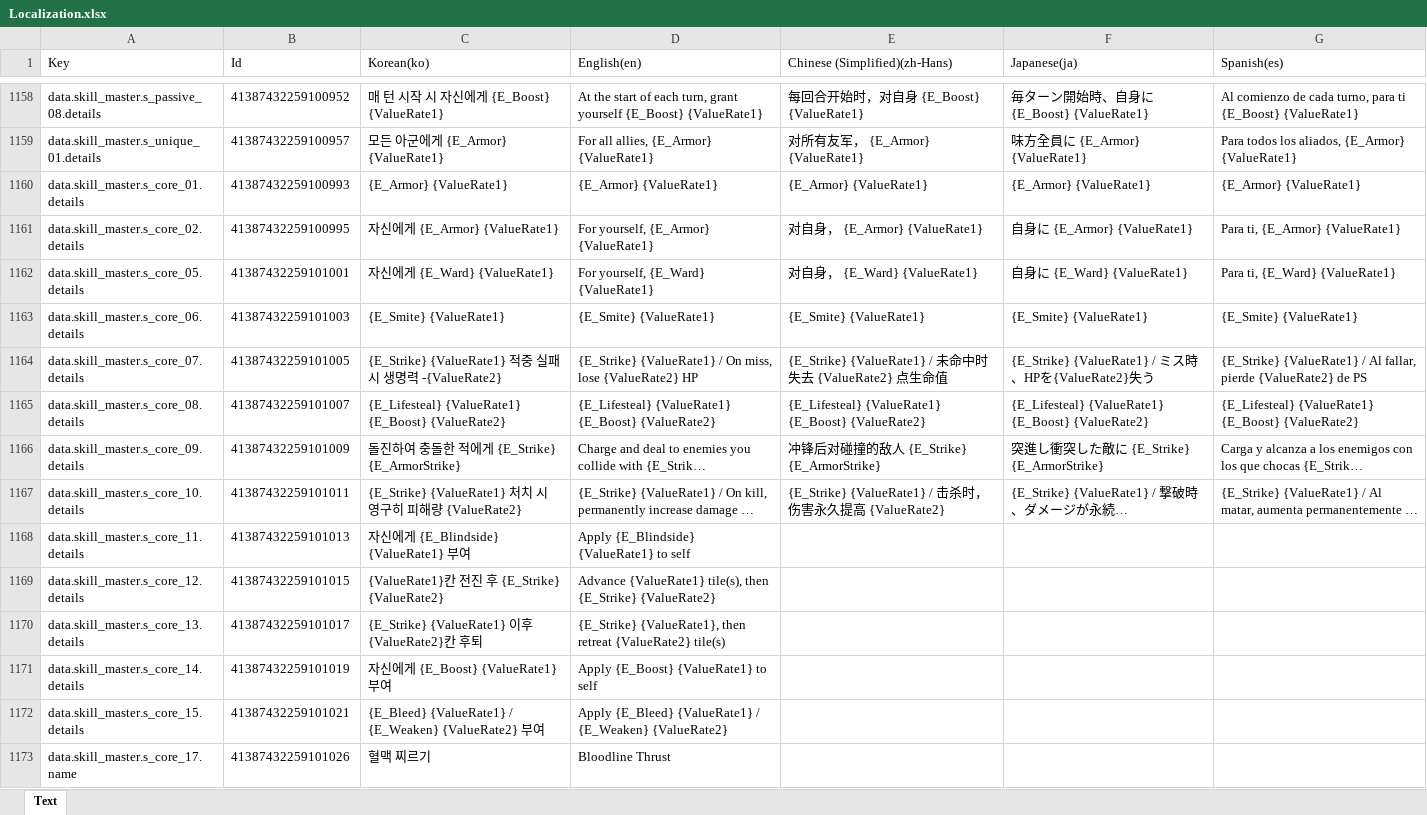
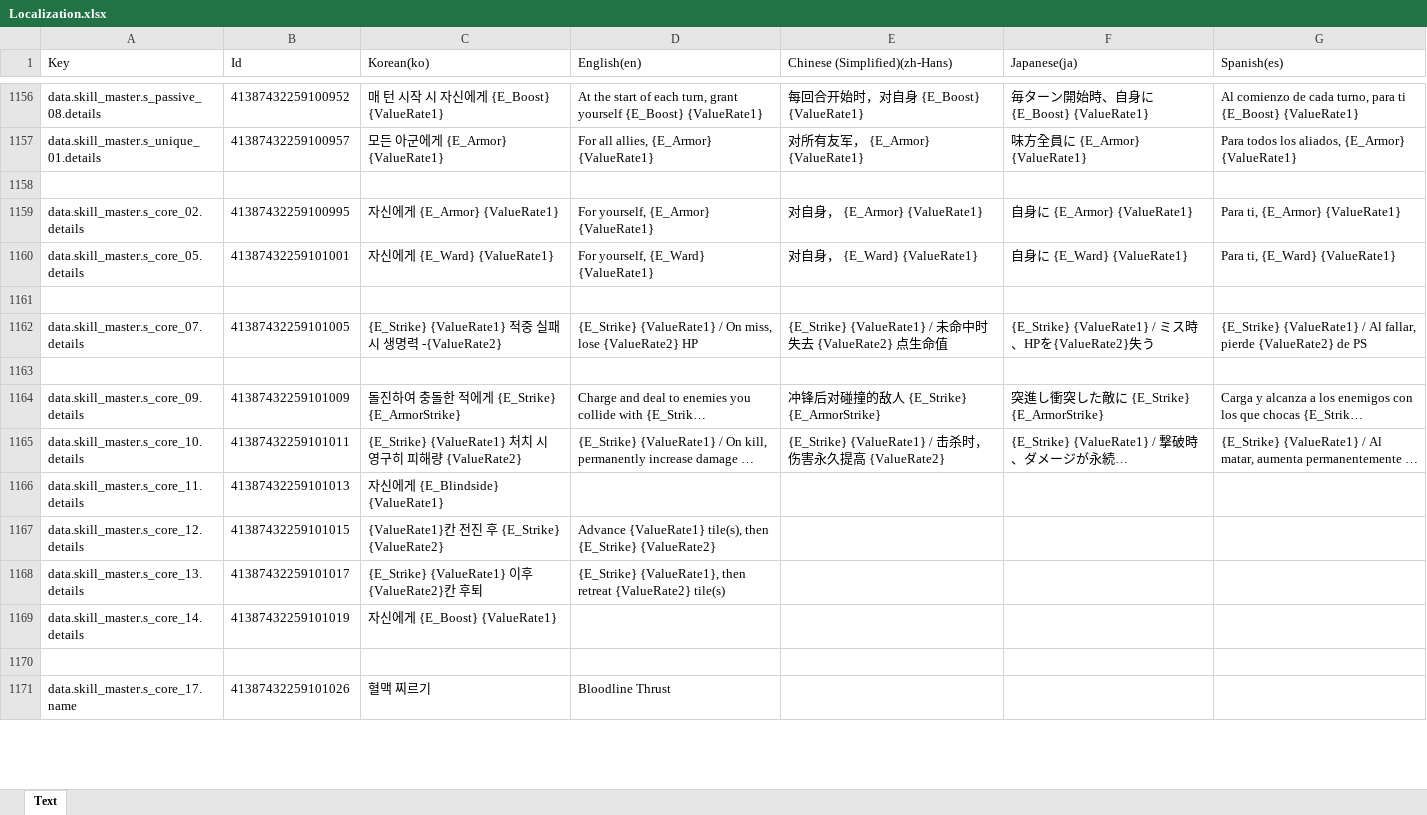
Before and after one commit to BIRANG22/RELIC, an Excel workbook: Assets/ExcelSource/Localization.xlsx, sheet Text, drawn as a sheet; only a part is shown, gaps mark what is left out; long unchanged cells end in …; values as stored, in another font and other column widths than the file's, no borders; addresses are those after the commit; the diff covers the shown part only; the diff names each change by its address in the sheet, - before the commit and + after, or states it on an @@ line.

```diff
--- a/Assets/ExcelSource/Localization.xlsx (sheet Text)
+++ b/Assets/ExcelSource/Localization.xlsx (sheet Text)
-row 1158: data.skill_master.s_core_01.details | 41387432259100993 | {E_Armor} {ValueRate1} | {E_Armor} {ValueRate1} | {E_Armor} {ValueRate1} | {E_Armor} {ValueRate1} | {E_Armor} {ValueRate1}
+row 1158: (empty)
-row 1161: data.skill_master.s_core_06.details | 41387432259101003 | {E_Smite} {ValueRate1} | {E_Smite} {ValueRate1} | {E_Smite} {ValueRate1} | {E_Smite} {ValueRate1} | {E_Smite} {ValueRate1}
+row 1161: (empty)
-row 1163: data.skill_master.s_core_08.details | 41387432259101007 | {E_Lifesteal} {ValueRate1} {E_Boost} {ValueRate2} | {E_Lifesteal} {ValueRate1} {E_Boost} {ValueRate2} | {E_Lifesteal} {ValueRate1} {E_Boost} {ValueRate2} | {E_Lifesteal} {ValueRate1} {E_Boost} {ValueRate2} | {E_Lifesteal} {ValueRate1} {E_Boost} {ValueRate2}
+row 1163: (empty)
-C1166 (Korean(ko)): 자신에게 {E_Blindside} {ValueRate1} 부여
+C1166 (Korean(ko)): 자신에게 {E_Blindside} {ValueRate1}
-D1166 (English(en)): Apply {E_Blindside} {ValueRate1} to self
+D1166 (English(en)): (empty)
-C1169 (Korean(ko)): 자신에게 {E_Boost} {ValueRate1} 부여
+C1169 (Korean(ko)): 자신에게 {E_Boost} {ValueRate1}
-D1169 (English(en)): Apply {E_Boost} {ValueRate1} to self
+D1169 (English(en)): (empty)
-row 1170: data.skill_master.s_core_15.details | 41387432259101021 | {E_Bleed} {ValueRate1} / {E_Weaken} {ValueRate2} 부여 | Apply {E_Bleed} {ValueRate1} / {E_Weaken} {ValueRate2}
+row 1170: (empty)
```
Also changed, not shown: 56 added rows, 7 removed rows and 520 edited cells elsewhere in this sheet, 20 other files.
